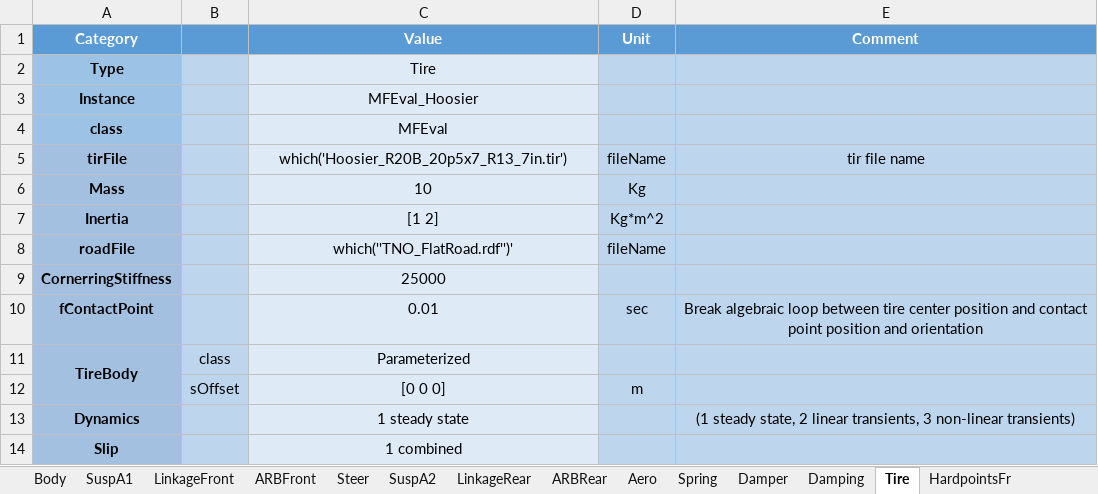
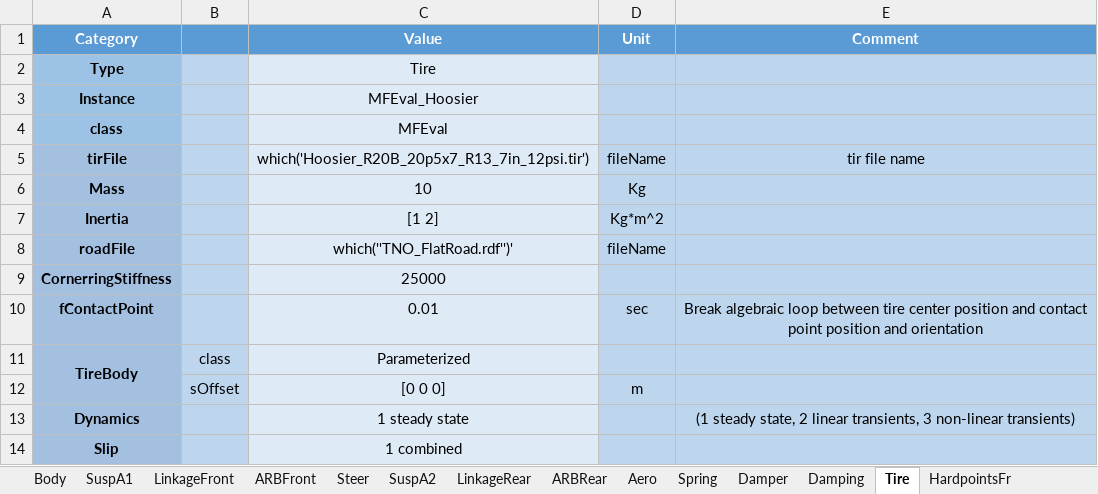
Before and after one commit to ganea-andrei-dragos-30321/VehicleModel, an Excel workbook: Scripts_Data/Data_Vehicle/sm_car_ARTTU_Chassis.xlsx, sheet Tire, drawn as a sheet; values as stored, in another font and other column widths than the file's, no borders; the diff names each change by its address in the sheet, - before the commit and + after, or states it on an @@ line.

```diff
--- a/Scripts_Data/Data_Vehicle/sm_car_ARTTU_Chassis.xlsx (sheet Tire)
+++ b/Scripts_Data/Data_Vehicle/sm_car_ARTTU_Chassis.xlsx (sheet Tire)
-C5 (Value): which('Hoosier_R20B_20p5x7_R13_7in.tir')
+C5 (Value): which('Hoosier_R20B_20p5x7_R13_7in_12psi.tir')
```
Also changed, not shown: 18 other files.
